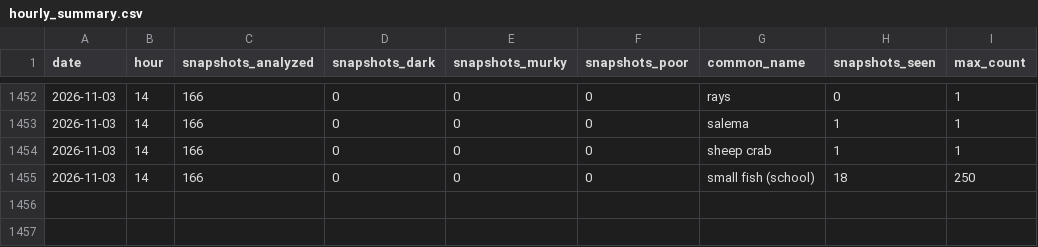
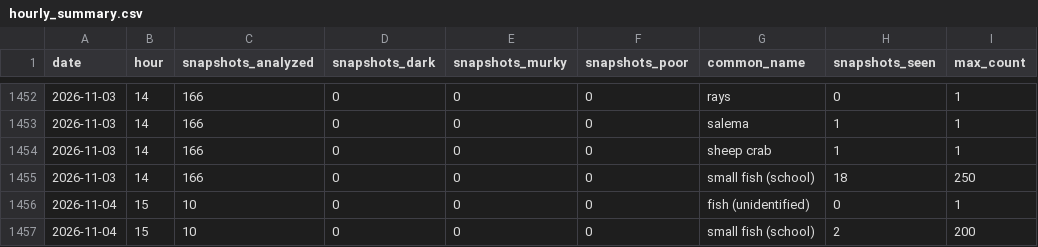
Before and after one commit to joshuafrommeyer-35/PierTracker, a CSV file: results/hourly_summary.csv, drawn as a sheet; only a part is shown, gaps mark what is left out; the diff names each change by its address in the sheet, - before the commit and + after, or states it on an @@ line.

```diff
--- a/results/hourly_summary.csv
+++ b/results/hourly_summary.csv
+row 1456: 2026-11-04 | 15 | 10 | 0 | 0 | 0 | fish (unidentified) | 0 | 1
+row 1457: 2026-11-04 | 15 | 10 | 0 | 0 | 0 | small fish (school) | 2 | 200
```
Also changed, not shown: results/daily_conditions.csv, results/daily_summary.csv, 5 other files.
